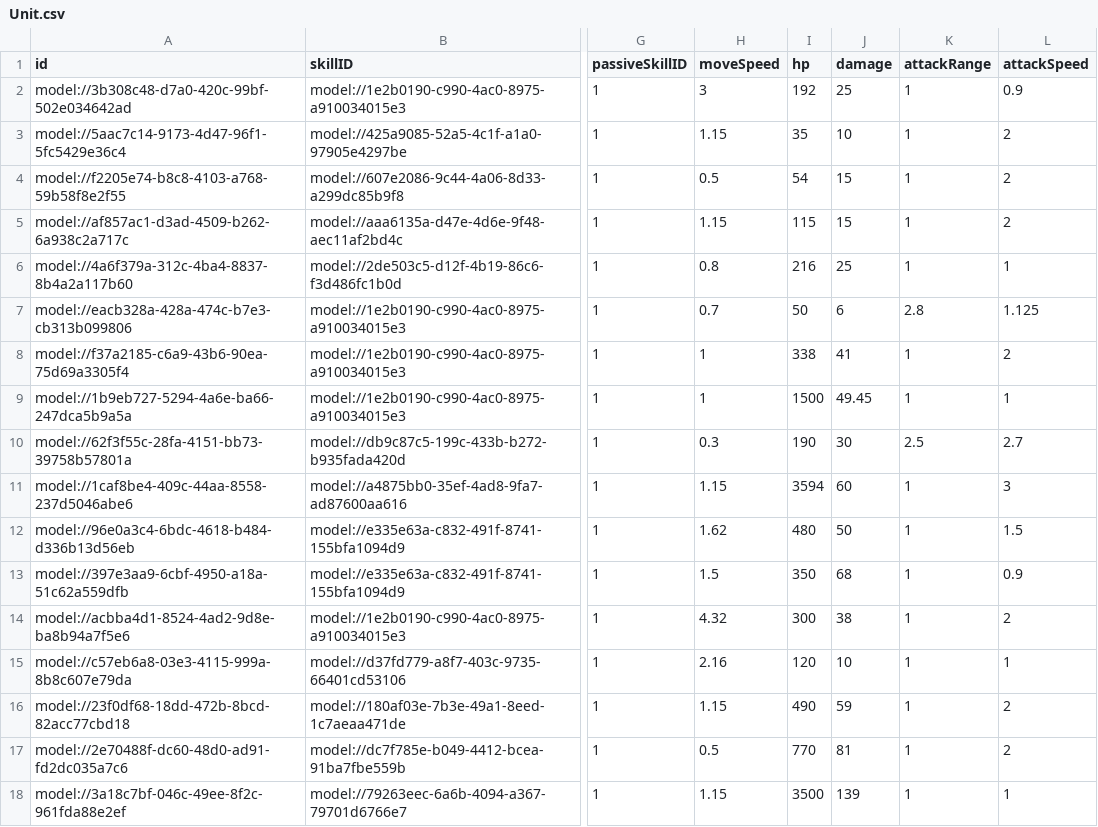
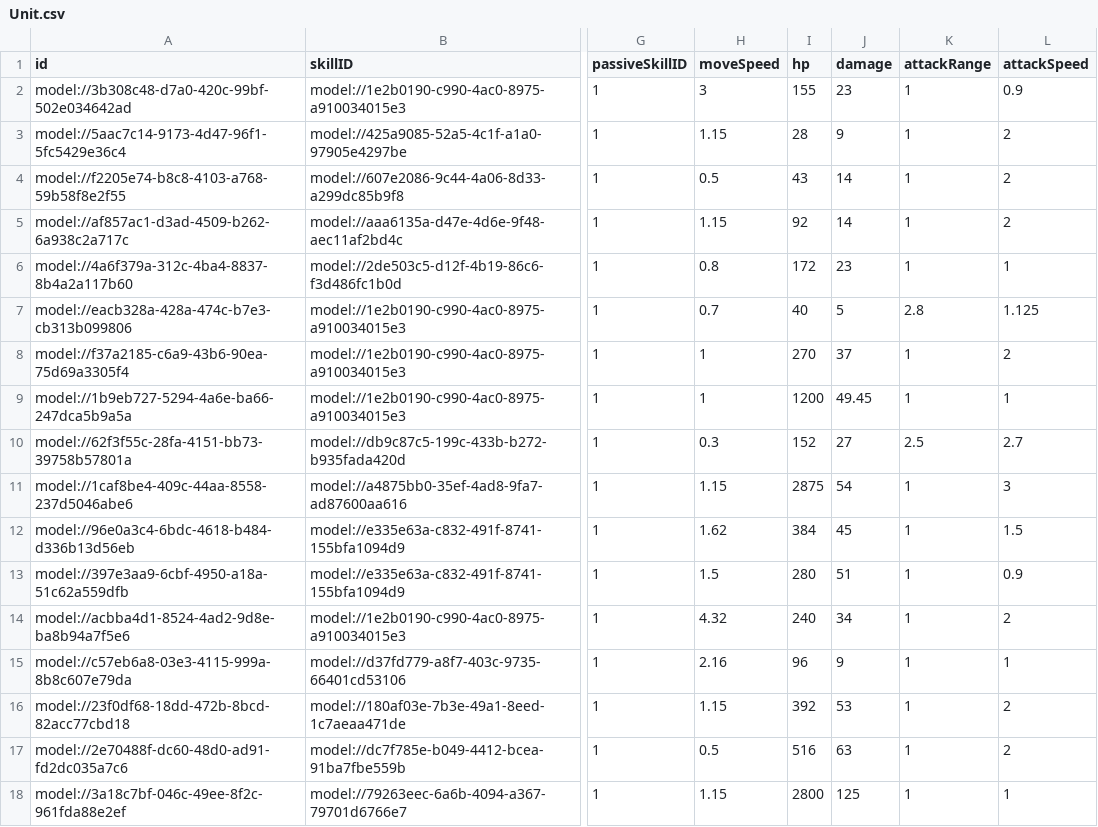
Before and after one commit to browniesss/MapleWorlds, a CSV file: RootDesk/MyDesk/DataSets/Unit.csv, drawn as a sheet; only a part is shown, gaps mark what is left out; the diff covers the shown part only; the diff names each change by its address in the sheet, - before the commit and + after, or states it on an @@ line.

Commit message:
✨ 유닛 데이터 수정

```diff
--- a/RootDesk/MyDesk/DataSets/Unit.csv
+++ b/RootDesk/MyDesk/DataSets/Unit.csv
-I2 (hp): 192
+I2 (hp): 155
-J2 (damage): 25
+J2 (damage): 23
-I3 (hp): 35
+I3 (hp): 28
-J3 (damage): 10
+J3 (damage): 9
-I4 (hp): 54
+I4 (hp): 43
-J4:J5 (damage): 15
+J4:J5 (damage): 14
-I5 (hp): 115
+I5 (hp): 92
-I6 (hp): 216
+I6 (hp): 172
-J6 (damage): 25
+J6 (damage): 23
-I7 (hp): 50
+I7 (hp): 40
-J7 (damage): 6
+J7 (damage): 5
-I8 (hp): 338
+I8 (hp): 270
-J8 (damage): 41
+J8 (damage): 37
-I9 (hp): 1500
+I9 (hp): 1200
-I10 (hp): 190
+I10 (hp): 152
-J10 (damage): 30
+J10 (damage): 27
-I11 (hp): 3594
+I11 (hp): 2875
-J11 (damage): 60
+J11 (damage): 54
-I12 (hp): 480
+I12 (hp): 384
-J12 (damage): 50
+J12 (damage): 45
-I13 (hp): 350
+I13 (hp): 280
-J13 (damage): 68
+J13 (damage): 51
-I14 (hp): 300
+I14 (hp): 240
-J14 (damage): 38
+J14 (damage): 34
-I15 (hp): 120
+I15 (hp): 96
-J15 (damage): 10
+J15 (damage): 9
-I16 (hp): 490
+I16 (hp): 392
-J16 (damage): 59
+J16 (damage): 53
-I17 (hp): 770
+I17 (hp): 516
-J17 (damage): 81
+J17 (damage): 63
-I18 (hp): 3500
+I18 (hp): 2800
-J18 (damage): 139
+J18 (damage): 125
```
Also changed, not shown: 59 edited cells elsewhere in this file.
